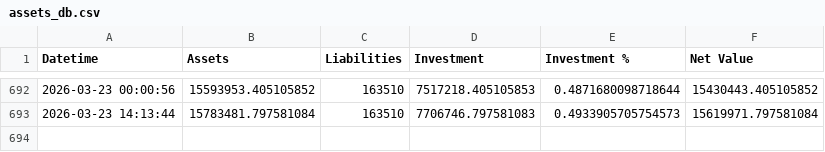
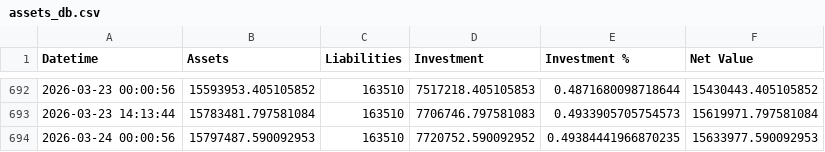
Before and after one commit to hangeng/balance_sheet_repo, a CSV file: assets_db.csv, drawn as a sheet; only a part is shown, gaps mark what is left out.

```diff
--- a/assets_db.csv
+++ b/assets_db.csv
@@ -693 +693,2 @@ Datetime,Assets,Liabilities,Investment,Investment %,Net Value
 2026-03-23 14:13:44,15783481.797581084,163510,7706746.797581083,0.4933905705754573,15619971.797581084
+2026-03-24 00:00:56,15797487.590092953,163510,7720752.590092952,0.49384441966870235,15633977.590092953
```
Also changed, not shown: balancesheet.csv, 2 other files.
